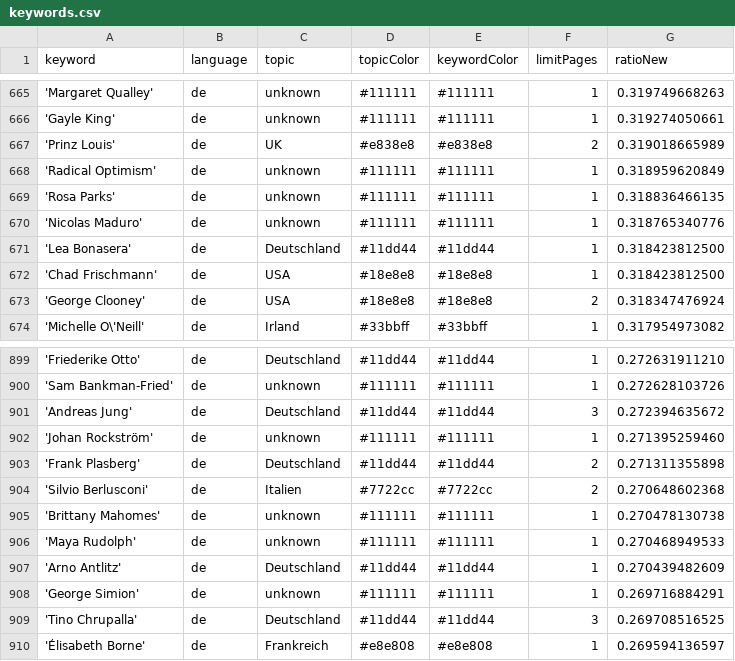
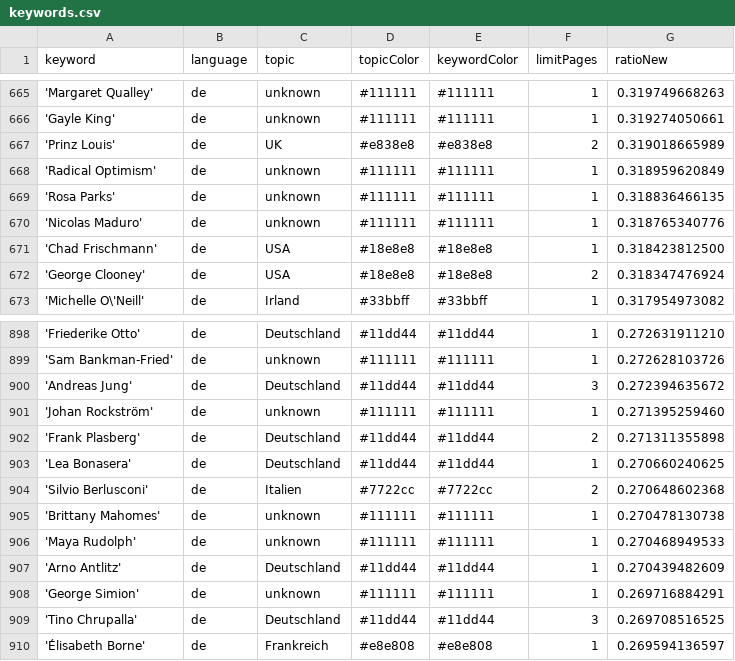
Before and after one commit to JoPhi24-news/leuteFluesterer, a CSV file: keywords.csv, drawn as a sheet; only a part is shown, gaps mark what is left out.

Commit message:
Commit from GitHub Actions (harvest:0.0)

```diff
--- a/keywords.csv
+++ b/keywords.csv
@@ -670,3 +670,2 @@ keyword,language,topic,topicColor,keywordColor,limitPages,ratioNew
 'Nicolas Maduro',de,unknown,#111111,#111111,1,0.318765340776
-'Lea Bonasera',de,Deutschland,#11dd44,#11dd44,1,0.318423812500
 'Chad Frischmann',de,USA,#18e8e8,#18e8e8,1,0.318423812500
@@ -903,2 +902,3 @@ keyword,language,topic,topicColor,keywordColor,limitPages,ratioNew
 'Frank Plasberg',de,Deutschland,#11dd44,#11dd44,2,0.271311355898
+'Lea Bonasera',de,Deutschland,#11dd44,#11dd44,1,0.270660240625
 'Silvio Berlusconi',de,Italien,#7722cc,#7722cc,2,0.270648602368
```
